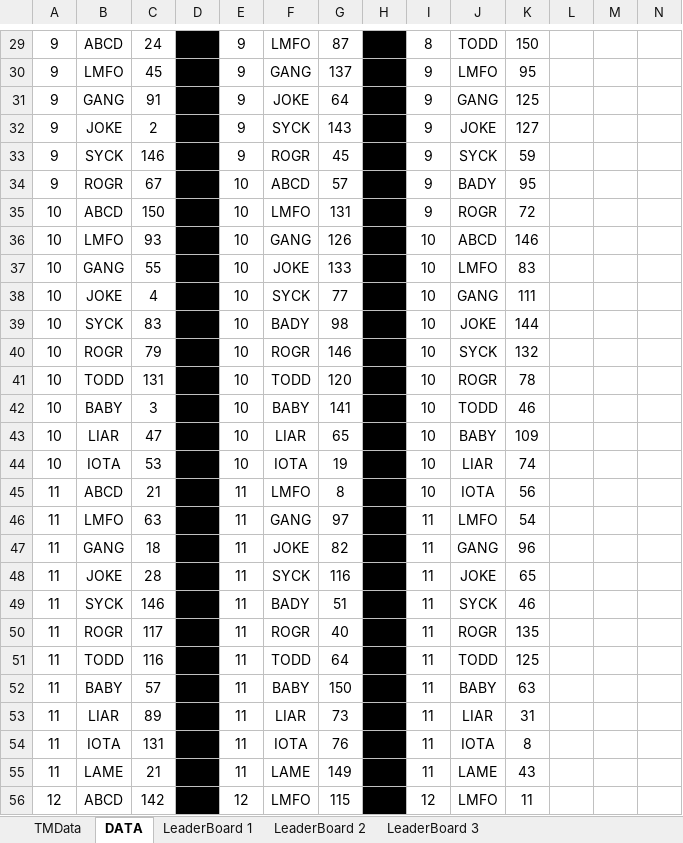
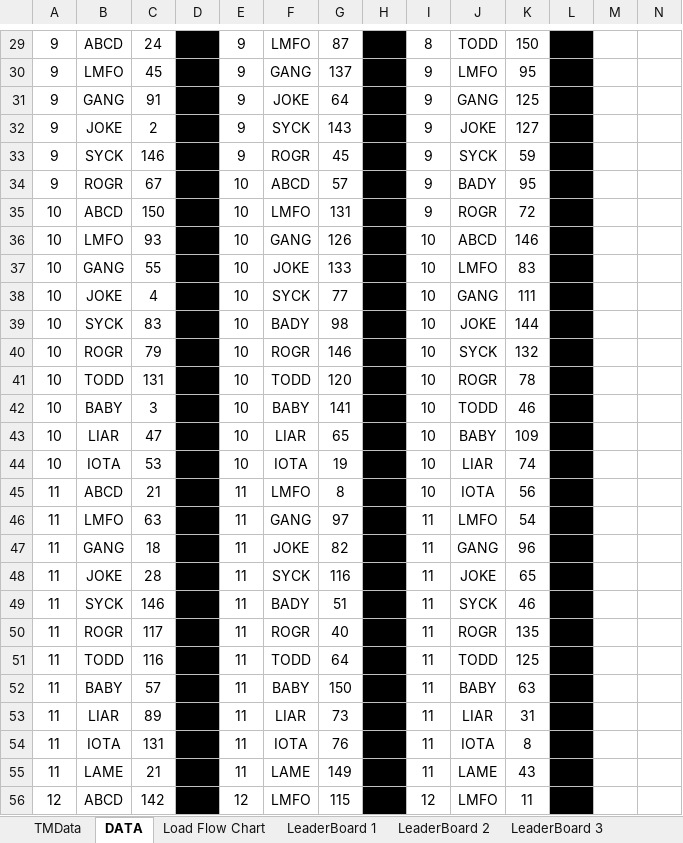
Before and after one commit to ScorpioGameKing/excel-at-excel, an Excel workbook: Tools Testing/FringeUI.xlsm, sheet DATA, drawn as a sheet; only a part is shown, gaps mark what is left out; values as stored, in another font and other column widths than the file's, no borders; charts and pictures and table styles not drawn; the diff covers the shown part only; the diff names each change by its address in the sheet, - before the commit and + after, or states it on an @@ line.

```diff
--- a/Tools Testing/FringeUI.xlsm (sheet DATA)
+++ b/Tools Testing/FringeUI.xlsm (sheet DATA)
+sheet tab: Load Flow Chart
-L29:L56 fill: none
+L29:L56 fill: #000000
```
Also changed, not shown: 3 edited cells and cell formats elsewhere in this sheet, 10 other files.
